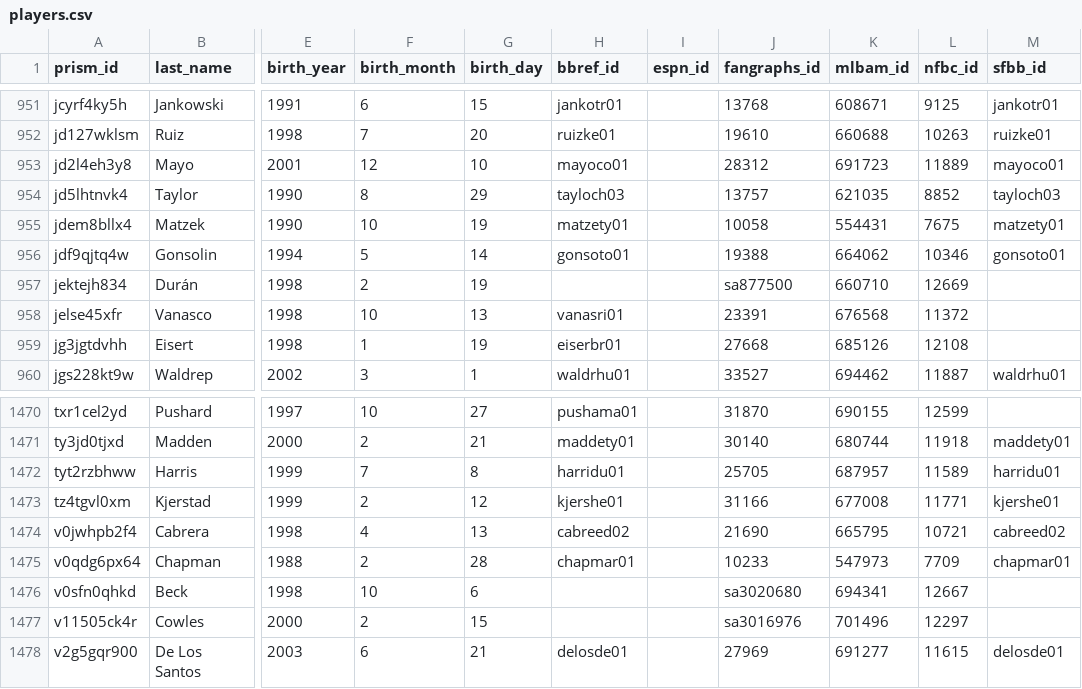
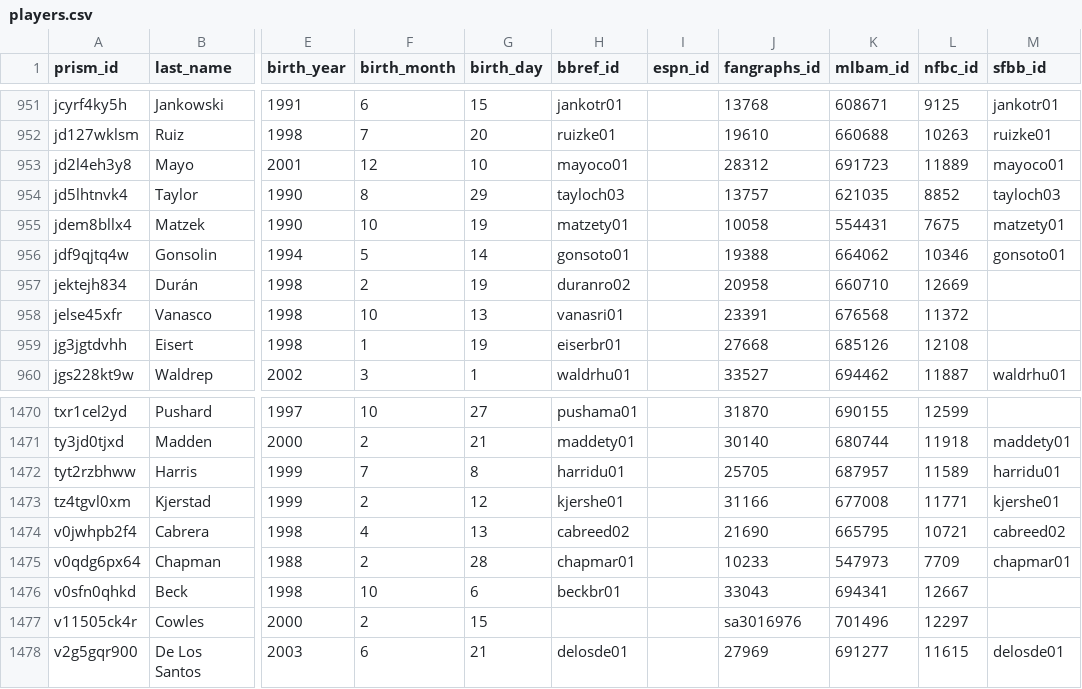
Before and after one commit to StatsVine/prism-crosswalk-data, a CSV file: data/mlb/players.csv, drawn as a sheet; only a part is shown, gaps mark what is left out; the diff names each change by its address in the sheet, - before the commit and + after, or states it on an @@ line.

Commit message:
mlb: Add Durán, Rodolfo and Beck, Brendan debut ids

```diff
--- a/data/mlb/players.csv
+++ b/data/mlb/players.csv
-H957 (bbref_id): (empty)
+H957 (bbref_id): duranro02
-J957 (fangraphs_id): sa877500
+J957 (fangraphs_id): 20958
-H1476 (bbref_id): (empty)
+H1476 (bbref_id): beckbr01
-J1476 (fangraphs_id): sa3020680
+J1476 (fangraphs_id): 33043
```
